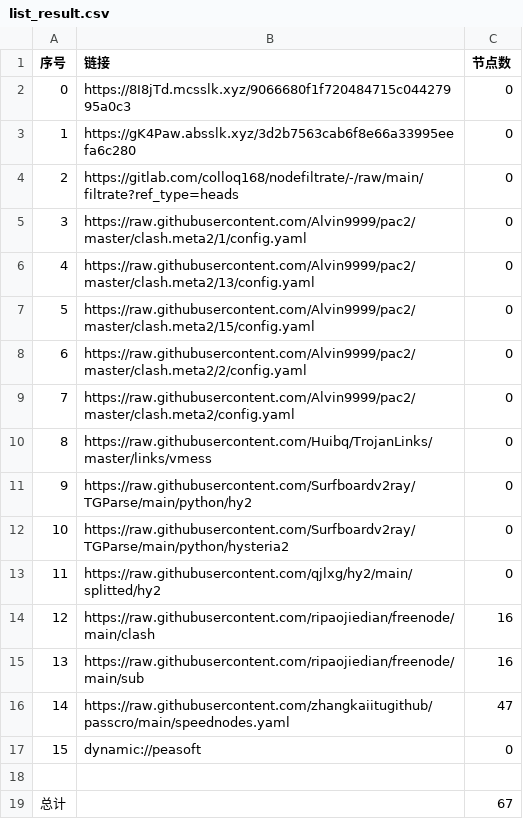
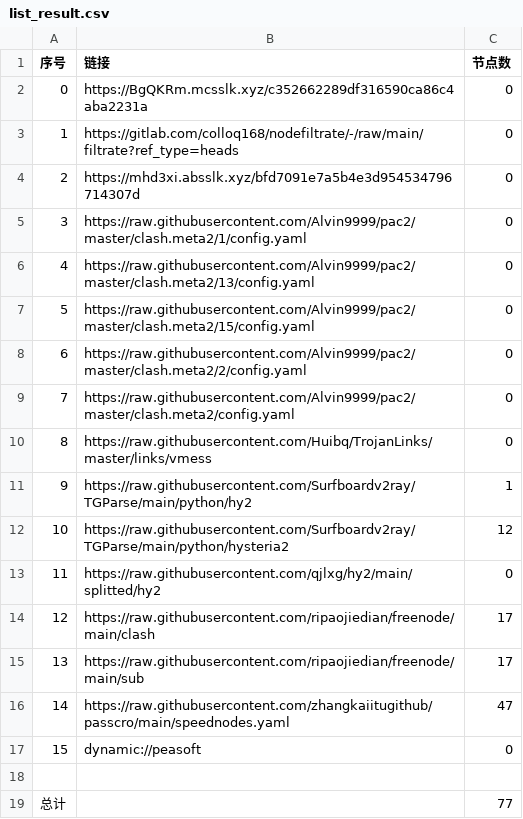
Before and after one commit to hnonly/AutoMergePublicNodes, a CSV file: list_result.csv, drawn as a sheet.

```diff
--- a/list_result.csv
+++ b/list_result.csv
@@ -1,5 +1,5 @@
 序号,链接,节点数
-0,https://8I8jTd.mcsslk.xyz/9066680f1f720484715c04427995a0c3,0
-1,https://gK4Paw.absslk.xyz/3d2b7563cab6f8e66a33995eefa6c280,0
-2,https://gitlab.com/colloq168/nodefiltrate/-/raw/main/filtrate?ref_type=heads,0
+0,https://BgQKRm.mcsslk.xyz/c352662289df316590ca86c4aba2231a,0
+1,https://gitlab.com/colloq168/nodefiltrate/-/raw/main/filtrate?ref_type=heads,0
+2,https://mhd3xi.absslk.xyz/bfd7091e7a5b4e3d954534796714307d,0
 3,https://raw.githubusercontent.com/Alvin9999/pac2/master/clash.meta2/1/config.yaml,0
@@ -10,7 +10,7 @@
 8,https://raw.githubusercontent.com/Huibq/TrojanLinks/master/links/vmess,0
-9,https://raw.githubusercontent.com/Surfboardv2ray/TGParse/main/python/hy2,0
-10,https://raw.githubusercontent.com/Surfboardv2ray/TGParse/main/python/hysteria2,0
+9,https://raw.githubusercontent.com/Surfboardv2ray/TGParse/main/python/hy2,1
+10,https://raw.githubusercontent.com/Surfboardv2ray/TGParse/main/python/hysteria2,12
 11,https://raw.githubusercontent.com/qjlxg/hy2/main/splitted/hy2,0
-12,https://raw.githubusercontent.com/ripaojiedian/freenode/main/clash,16
-13,https://raw.githubusercontent.com/ripaojiedian/freenode/main/sub,16
+12,https://raw.githubusercontent.com/ripaojiedian/freenode/main/clash,17
+13,https://raw.githubusercontent.com/ripaojiedian/freenode/main/sub,17
 14,https://raw.githubusercontent.com/zhangkaiitugithub/passcro/main/speednodes.yaml,47
@@ -18,2 +18,2 @@
 
-总计,,67
+总计,,77
```
Also changed, not shown: 16 other files.
